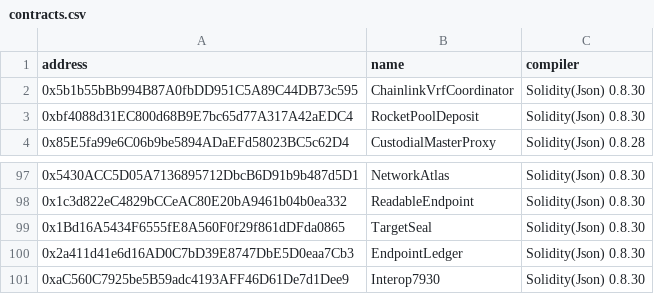
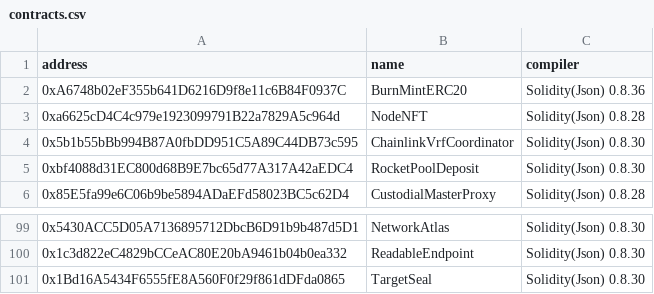
Before and after one commit to widerlixx/vektor-01, a CSV file: data/contracts.csv, drawn as a sheet; only a part is shown, gaps mark what is left out; removed rows and columns are numbered as before the commit, all else as after; the diff names each change by its address in the sheet, - before the commit and + after, or states it on an @@ line.

```diff
--- a/data/contracts.csv
+++ b/data/contracts.csv
+row 2: 0xA6748b02eF355b641D6216D9f8e11c6B84F0937C | BurnMintERC20 | Solidity(Json) 0.8.36
+row 3: 0xa6625cD4C4c979e1923099791B22a7829A5c964d | NodeNFT | Solidity(Json) 0.8.28
-row 100: 0x2a411d41e6d16AD0C7bD39E8747DbE5D0eaa7Cb3 | EndpointLedger | Solidity(Json) 0.8.30
-row 101: 0xaC560C7925be5B59adc4193AFF46D61De7d1Dee9 | Interop7930 | Solidity(Json) 0.8.30
```
